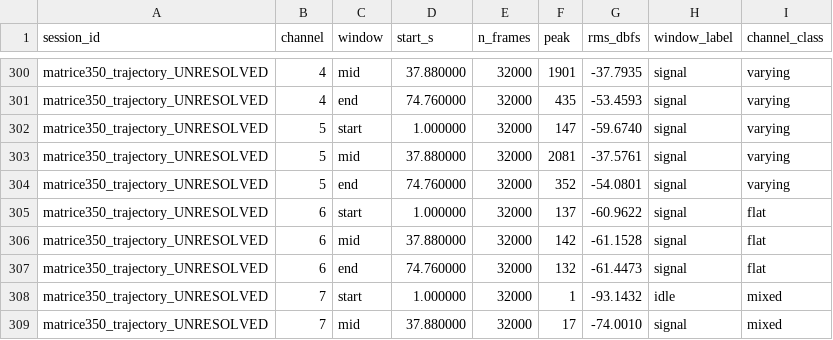
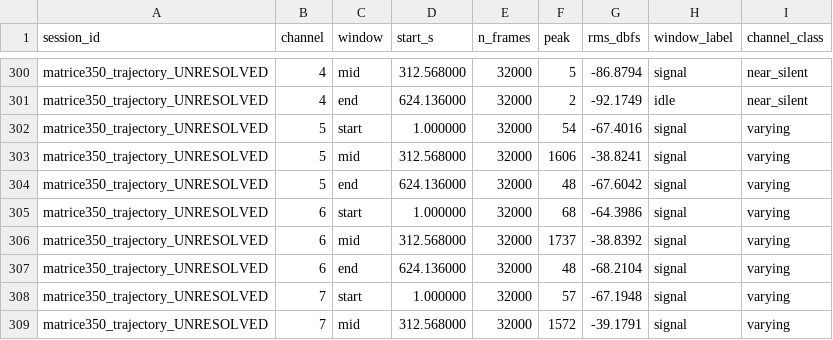
Before and after one commit to andrekuros/acustic-detection-dataset-eval, a CSV file: channel_audit.csv, drawn as a sheet; only a part is shown, gaps mark what is left out; the diff covers the shown part only; the diff names each change by its address in the sheet, - before the commit and + after, or states it on an @@ line.

```diff
--- a/channel_audit.csv
+++ b/channel_audit.csv
-D300 (start_s): 37.880000
+D300 (start_s): 312.568000
-F300 (peak): 1901
+F300 (peak): 5
-G300 (rms_dbfs): -37.7935
+G300 (rms_dbfs): -86.8794
-I300:I301 (channel_class): varying
+I300:I301 (channel_class): near_silent
-D301 (start_s): 74.760000
+D301 (start_s): 624.136000
-F301 (peak): 435
+F301 (peak): 2
-G301 (rms_dbfs): -53.4593
+G301 (rms_dbfs): -92.1749
-H301 (window_label): signal
+H301 (window_label): idle
-F302 (peak): 147
+F302 (peak): 54
-G302 (rms_dbfs): -59.6740
+G302 (rms_dbfs): -67.4016
-D303 (start_s): 37.880000
+D303 (start_s): 312.568000
-F303 (peak): 2081
+F303 (peak): 1606
-G303 (rms_dbfs): -37.5761
+G303 (rms_dbfs): -38.8241
-D304 (start_s): 74.760000
+D304 (start_s): 624.136000
-F304 (peak): 352
+F304 (peak): 48
-G304 (rms_dbfs): -54.0801
+G304 (rms_dbfs): -67.6042
-F305 (peak): 137
+F305 (peak): 68
-G305 (rms_dbfs): -60.9622
+G305 (rms_dbfs): -64.3986
-I305:I307 (channel_class): flat
+I305:I307 (channel_class): varying
-D306 (start_s): 37.880000
+D306 (start_s): 312.568000
-F306 (peak): 142
+F306 (peak): 1737
-G306 (rms_dbfs): -61.1528
+G306 (rms_dbfs): -38.8392
-D307 (start_s): 74.760000
+D307 (start_s): 624.136000
-F307 (peak): 132
+F307 (peak): 48
-G307 (rms_dbfs): -61.4473
+G307 (rms_dbfs): -68.2104
-F308 (peak): 1
+F308 (peak): 57
-G308 (rms_dbfs): -93.1432
+G308 (rms_dbfs): -67.1948
-H308 (window_label): idle
+H308 (window_label): signal
-I308:I309 (channel_class): mixed
+I308:I309 (channel_class): varying
-D309 (start_s): 37.880000
+D309 (start_s): 312.568000
-F309 (peak): 17
+F309 (peak): 1572
-G309 (rms_dbfs): -74.0010
+G309 (rms_dbfs): -39.1791
```
Also changed, not shown: 52 edited cells elsewhere in this file, catalog.csv, 2 other files.
